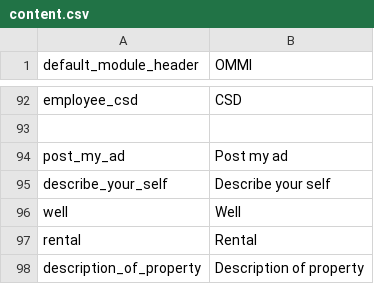
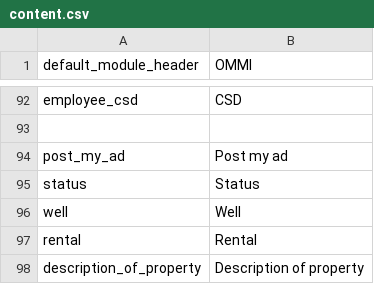
Before and after one commit to pierrealbert/checkit, a CSV file: application/languages/en/content.csv, drawn as a sheet; only a part is shown, gaps mark what is left out.

```diff
--- a/application/languages/en/content.csv
+++ b/application/languages/en/content.csv
@@ -94,3 +94,3 @@ employee_csd; "CSD"
 post_my_ad; "Post my ad"
-describe_your_self; "Describe your self"
+status; "Status"
 well; "Well"
```
Also changed, not shown: 20 other files.
